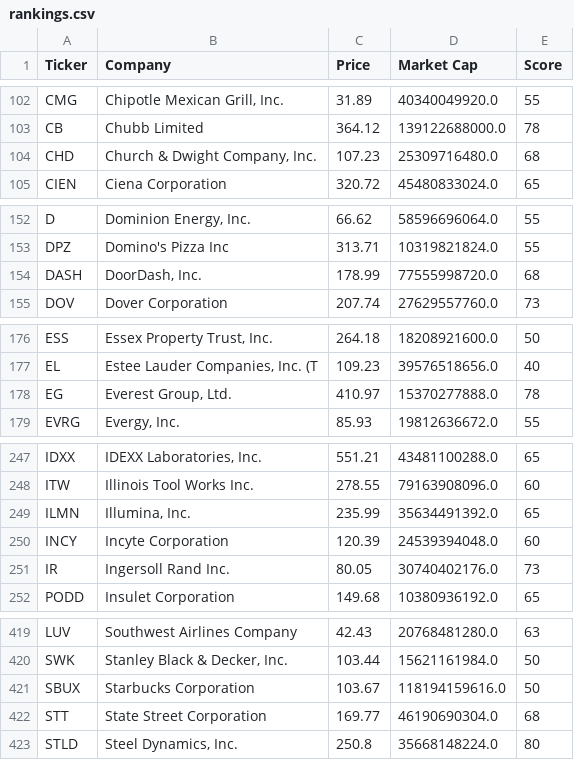
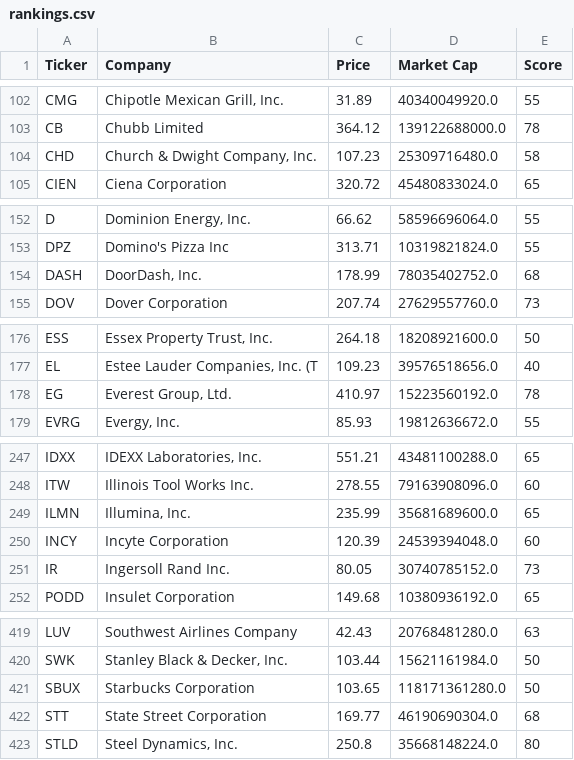
Before and after one commit to brandied1/investment-analyzer, a CSV file: rankings.csv, drawn as a sheet; only a part is shown, gaps mark what is left out; the diff covers the shown part only.

```diff
--- a/rankings.csv
+++ b/rankings.csv
@@ -103,3 +103,3 @@ CMG,"Chipotle Mexican Grill, Inc.",31.89,40340049920.0,55
 CB,Chubb Limited,364.12,139122688000.0,78
-CHD,"Church & Dwight Company, Inc.",107.23,25309716480.0,68
+CHD,"Church & Dwight Company, Inc.",107.23,25309716480.0,58
 CIEN,Ciena Corporation,320.72,45480833024.0,65
@@ -153,3 +153,3 @@ D,"Dominion Energy, Inc.",66.62,58596696064.0,55
 DPZ,Domino's Pizza Inc,313.71,10319821824.0,55
-DASH,"DoorDash, Inc.",178.99,77555998720.0,68
+DASH,"DoorDash, Inc.",178.99,78035402752.0,68
 DOV,Dover Corporation,207.74,27629557760.0,73
@@ -177,3 +177,3 @@ ESS,"Essex Property Trust, Inc.",264.18,18208921600.0,50
 EL,"Estee Lauder Companies, Inc. (T",109.23,39576518656.0,40
-EG,"Everest Group, Ltd.",410.97,15370277888.0,78
+EG,"Everest Group, Ltd.",410.97,15223560192.0,78
 EVRG,"Evergy, Inc.",85.93,19812636672.0,55
@@ -248,5 +248,5 @@ IDXX,"IDEXX Laboratories, Inc.",551.21,43481100288.0,65
 ITW,Illinois Tool Works Inc.,278.55,79163908096.0,60
-ILMN,"Illumina, Inc.",235.99,35634491392.0,65
+ILMN,"Illumina, Inc.",235.99,35681689600.0,65
 INCY,Incyte Corporation,120.39,24539394048.0,60
-IR,Ingersoll Rand Inc.,80.05,30740402176.0,73
+IR,Ingersoll Rand Inc.,80.05,30740785152.0,73
 PODD,Insulet Corporation,149.68,10380936192.0,65
@@ -420,3 +420,3 @@ LUV,Southwest Airlines Company,42.43,20768481280.0,63
 SWK,"Stanley Black & Decker, Inc.",103.44,15621161984.0,50
-SBUX,Starbucks Corporation,103.67,118194159616.0,50
+SBUX,Starbucks Corporation,103.65,118171361280.0,50
 STT,State Street Corporation,169.77,46190690304.0,68
```
Also changed, not shown: 1 edited cell elsewhere in this file.
